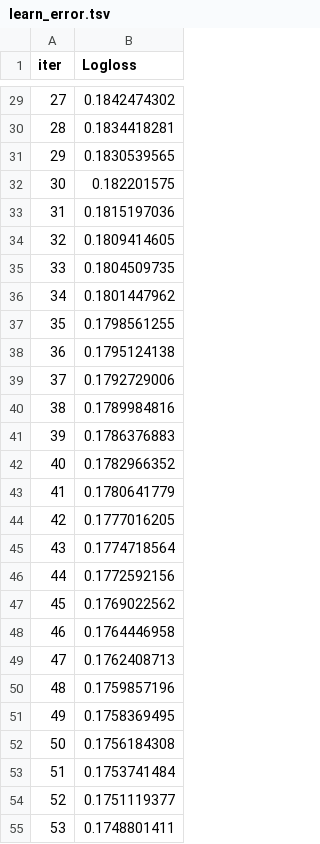
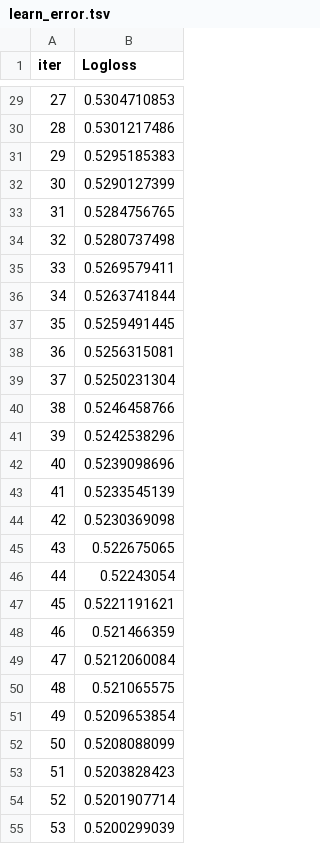
Before and after one commit to Xenodion/supervised_ml_project_waerniers_lamy, a TSV file: catboost_info/learn_error.tsv, drawn as a sheet; only a part is shown, gaps mark what is left out; the diff covers the shown part only.

```diff
--- a/catboost_info/learn_error.tsv
+++ b/catboost_info/learn_error.tsv
@@ -29,27 +29,27 @@ iter	Logloss
-27	0.1842474302
-28	0.1834418281
-29	0.1830539565
-30	0.182201575
-31	0.1815197036
-32	0.1809414605
-33	0.1804509735
-34	0.1801447962
-35	0.1798561255
-36	0.1795124138
-37	0.1792729006
-38	0.1789984816
-39	0.1786376883
-40	0.1782966352
-41	0.1780641779
-42	0.1777016205
-43	0.1774718564
-44	0.1772592156
-45	0.1769022562
-46	0.1764446958
-47	0.1762408713
-48	0.1759857196
-49	0.1758369495
-50	0.1756184308
-51	0.1753741484
-52	0.1751119377
-53	0.1748801411
+27	0.5304710853
+28	0.5301217486
+29	0.5295185383
+30	0.5290127399
+31	0.5284756765
+32	0.5280737498
+33	0.5269579411
+34	0.5263741844
+35	0.5259491445
+36	0.5256315081
+37	0.5250231304
+38	0.5246458766
+39	0.5242538296
+40	0.5239098696
+41	0.5233545139
+42	0.5230369098
+43	0.522675065
+44	0.52243054
+45	0.5221191621
+46	0.521466359
+47	0.5212060084
+48	0.521065575
+49	0.5209653854
+50	0.5208088099
+51	0.5203828423
+52	0.5201907714
+53	0.5200299039
```
Also changed, not shown: 173 edited cells elsewhere in this file, catboost_info/time_left.tsv, data/logs.csv, 36 other files.
